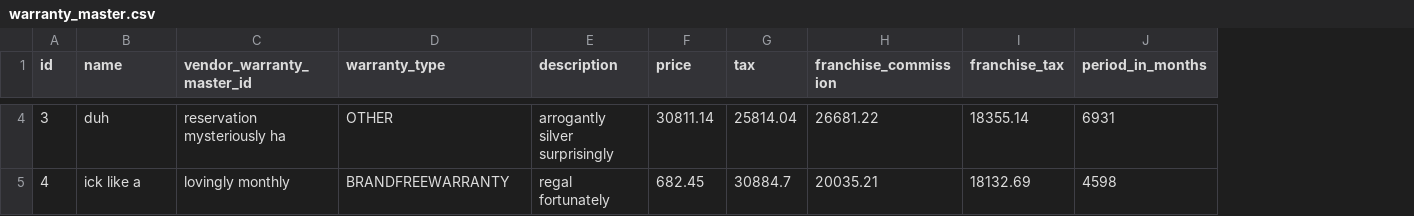
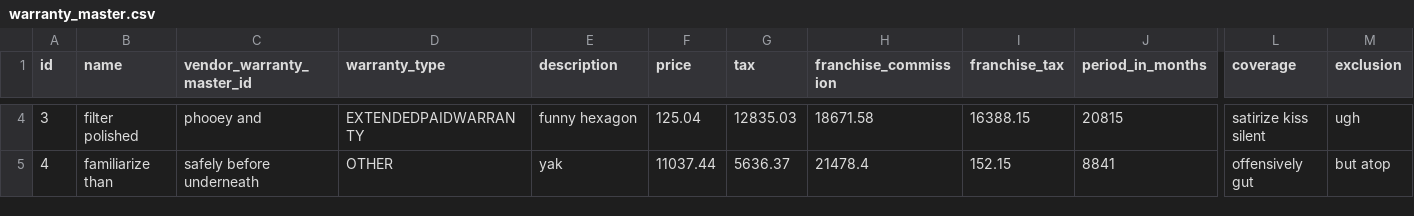
Before and after one commit to arpanm/framasaas-be, a CSV file: src/main/resources/config/liquibase/fake-data/warranty_master.csv, drawn as a sheet; only a part is shown, gaps mark what is left out; the diff covers the shown part only; the diff names each change by its address in the sheet, - before the commit and + after, or states it on an @@ line.

```diff
--- a/src/main/resources/config/liquibase/fake-data/warranty_master.csv
+++ b/src/main/resources/config/liquibase/fake-data/warranty_master.csv
+column L (coverage), rows 4-5: satirize kiss silent | offensively gut
+column M (exclusion), rows 4-5: ugh | but atop
-B4 (name): duh
+B4 (name): filter polished
-C4 (vendor_warranty_master_id): reservation mysteriously ha
+C4 (vendor_warranty_master_id): phooey and
-D4 (warranty_type): OTHER
+D4 (warranty_type): EXTENDEDPAIDWARRANTY
-E4 (description): arrogantly silver surprisingly
+E4 (description): funny hexagon
-F4 (price): 30811.14
+F4 (price): 125.04
-G4 (tax): 25814.04
+G4 (tax): 12835.03
-H4 (franchise_commission): 26681.22
+H4 (franchise_commission): 18671.58
-I4 (franchise_tax): 18355.14
+I4 (franchise_tax): 16388.15
-J4 (period_in_months): 6931
+J4 (period_in_months): 20815
-B5 (name): ick like a
+B5 (name): familiarize than
-C5 (vendor_warranty_master_id): lovingly monthly
+C5 (vendor_warranty_master_id): safely before underneath
-D5 (warranty_type): BRANDFREEWARRANTY
+D5 (warranty_type): OTHER
-E5 (description): regal fortunately
+E5 (description): yak
-F5 (price): 682.45
+F5 (price): 11037.44
-G5 (tax): 30884.7
+G5 (tax): 5636.37
-H5 (franchise_commission): 20035.21
+H5 (franchise_commission): 21478.4
-I5 (franchise_tax): 18132.69
+I5 (franchise_tax): 152.15
-J5 (period_in_months): 4598
+J5 (period_in_months): 8841
```
Also changed, not shown: 114 edited cells elsewhere in this file, src/main/resources/config/liquibase/fake-data/article.csv, 58 other files.
